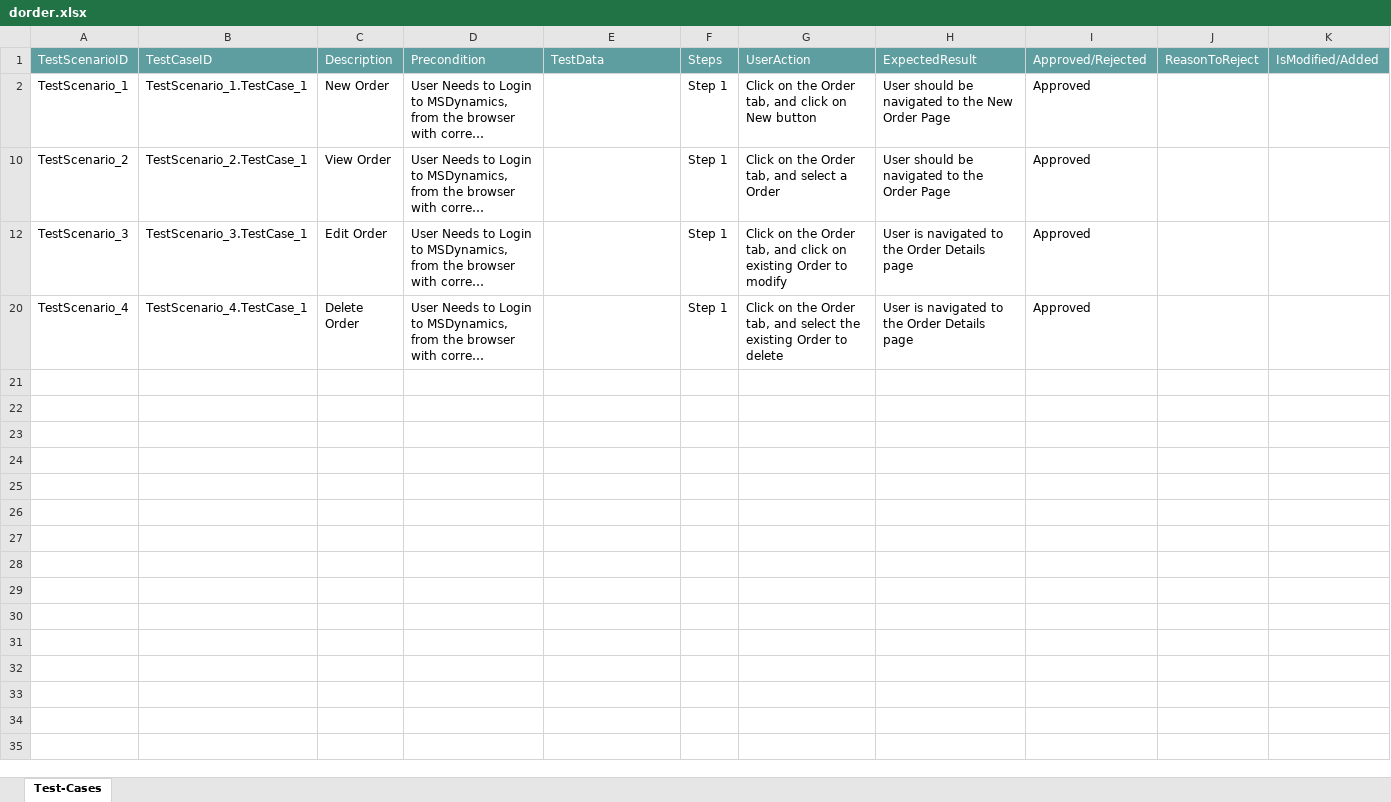
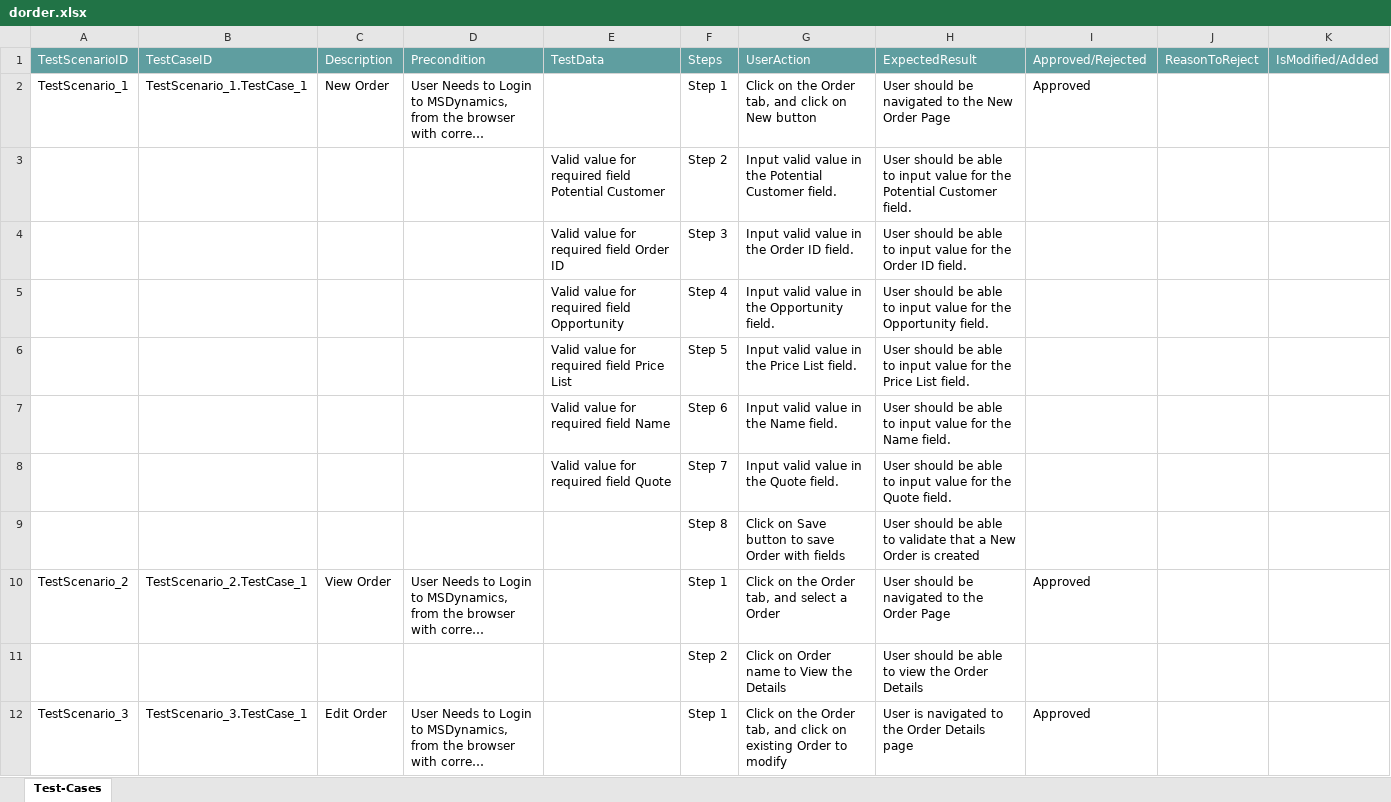
Before and after one commit to ShaikMohamedIrfan/MSD123, an Excel workbook: dorder.xlsx, sheet Test-Cases, drawn as a sheet; only a part is shown; the shorter side is filled out with more unchanged rows; long unchanged cells end in …; values as stored, in another font and other column widths than the file's, no borders; table styles not drawn; the diff covers the shown part only; the diff names each change by its address in the sheet, - before the commit and + after, or states it on an @@ line.

Commit message:
Update dorder.xlsx

```diff
--- a/dorder.xlsx (sheet Test-Cases)
+++ b/dorder.xlsx (sheet Test-Cases)
@@ row 3 unhidden:  |  |  |  | Valid value for required field Potential Customer | Step 2 | Input valid value in the Potential Customer field. | User should be able to input value for the Potential Customer field. @@
@@ row 4 unhidden:  |  |  |  | Valid value for required field Order ID | Step 3 | Input valid value in the Order ID field. | User should be able to input value for the Order ID field. @@
@@ row 5 unhidden:  |  |  |  | Valid value for required field Opportunity | Step 4 | Input valid value in the Opportunity field. | User should be able to input value for the Opportunity field. @@
@@ row 6 unhidden:  |  |  |  | Valid value for required field Price List | Step 5 | Input valid value in the Price List field. | User should be able to input value for the Price List field. @@
@@ row 7 unhidden:  |  |  |  | Valid value for required field Name | Step 6 | Input valid value in the Name field. | User should be able to input value for the Name field. @@
@@ row 8 unhidden:  |  |  |  | Valid value for required field Quote | Step 7 | Input valid value in the Quote field. | User should be able to input value for the Quote field. @@
@@ row 9 unhidden:  |  |  |  |  | Step 8 | Click on Save button to save Order with fields | User should be able to validate that a New Order is created @@
@@ row 11 unhidden:  |  |  |  |  | Step 2 | Click on Order name to View the Details | User should be able to view the Order Details @@
```
Also changed, not shown: 9 hidden or unhidden rows elsewhere in this sheet.
